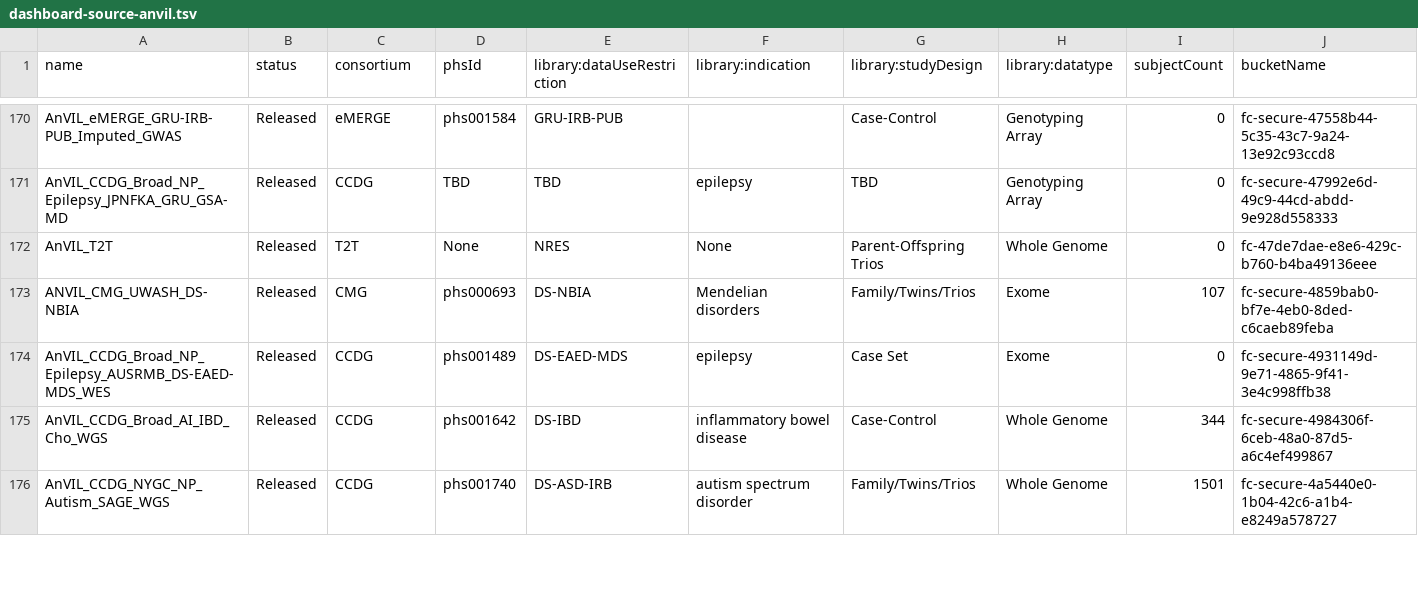
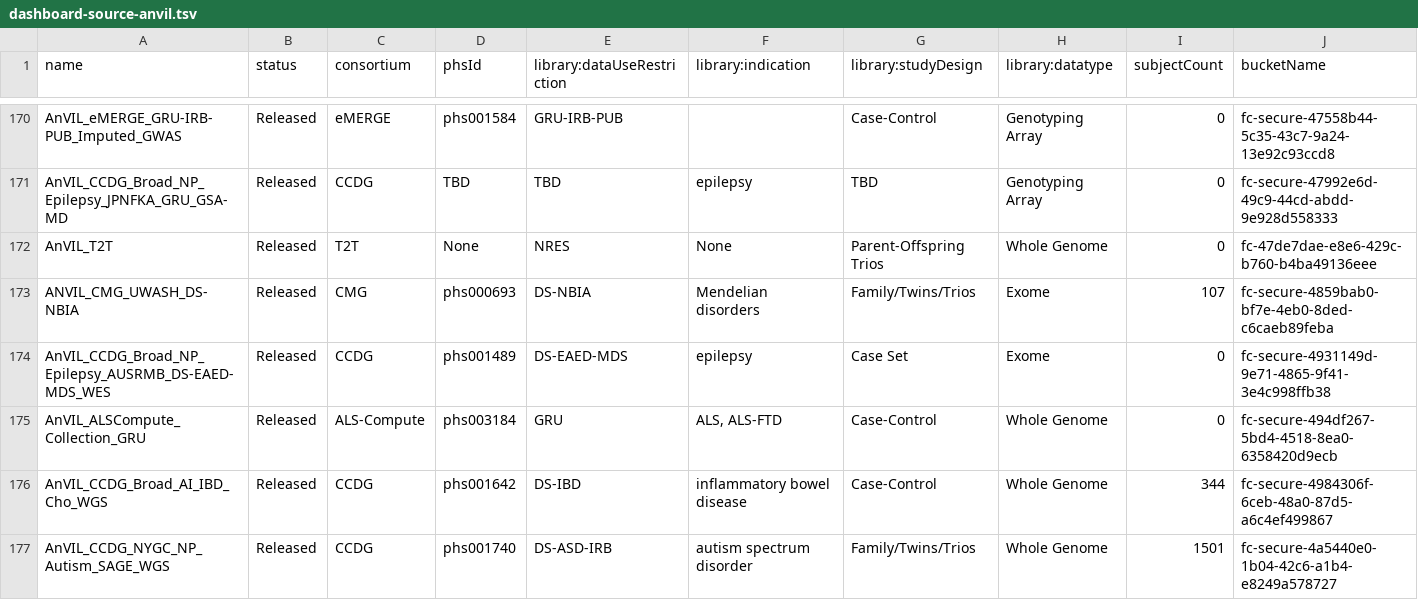
Before and after one commit to DataBiosphere/data-browser, a TSV file: explorer/files/anvil-catalog/files/dashboard-source-anvil.tsv, drawn as a sheet; only a part is shown, gaps mark what is left out; rows hold the shown columns only; the diff covers the shown part only; the diff names each change by its address in the sheet, - before the commit and + after, or states it on an @@ line.

```diff
--- a/explorer/files/anvil-catalog/files/dashboard-source-anvil.tsv
+++ b/explorer/files/anvil-catalog/files/dashboard-source-anvil.tsv
+row 175: AnVIL_ALSCompute_Collection_GRU | Released | ALS-Compute | phs003184 | GRU | ALS, ALS-FTD | Case-Control | Whole Genome | 0 | fc-secure-494df267-5bd4-4518-8ea0-6358420d9ecb
```
Also changed, not shown: 1 added row, 1 removed row and 34 edited cells elsewhere in this file.
